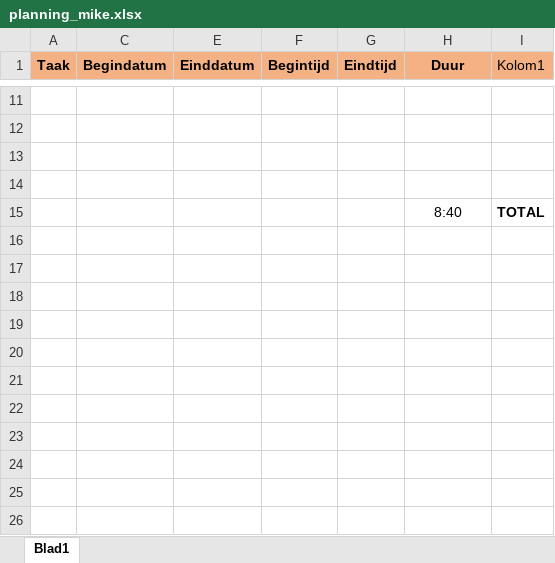
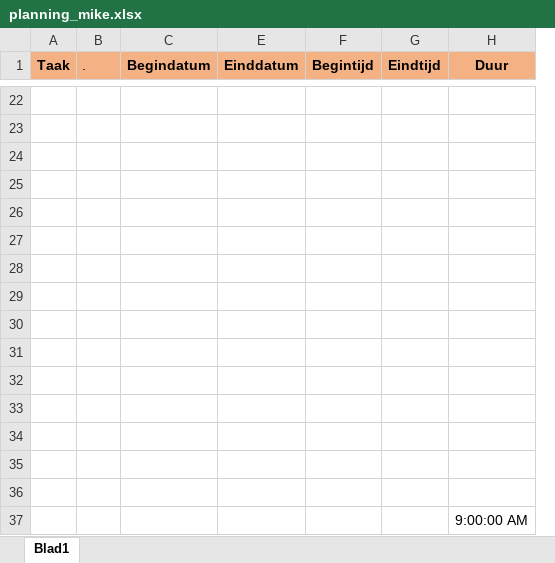
Before and after one commit to mkouelambou3/examenproject_2022, an Excel workbook: planning/planning_mike.xlsx, sheet Blad1, drawn as a sheet; only a part is shown, gaps mark what is left out; values as stored, in another font and other column widths than the file's, no borders; conditional formats and table styles not drawn; removed rows and columns are numbered as before the commit, all else as after; the diff covers the shown part only; the diff names each change by its address in the sheet, - before the commit and + after, or states it on an @@ line.

```diff
--- a/planning/planning_mike.xlsx (sheet Blad1)
+++ b/planning/planning_mike.xlsx (sheet Blad1)
@@ column B (.) unhidden, empty @@
-column I (Kolom1), row 15: TOTAL
+row 26: (empty)
+row 27: (empty)
+row 28: (empty)
+row 29: (empty)
+row 30: (empty)
+row 31: (empty)
+row 32: (empty)
+row 33: (empty)
+row 34: (empty)
+row 35: (empty)
+row 36: (empty)
-H37 (Duur): 8:40
+H37 (Duur): 9:00:00 AM
```
Also changed, not shown: 13 added rows, 2 removed rows and 6 edited cells elsewhere in this sheet, work/planning_mike.xlsx, 5 other files.
